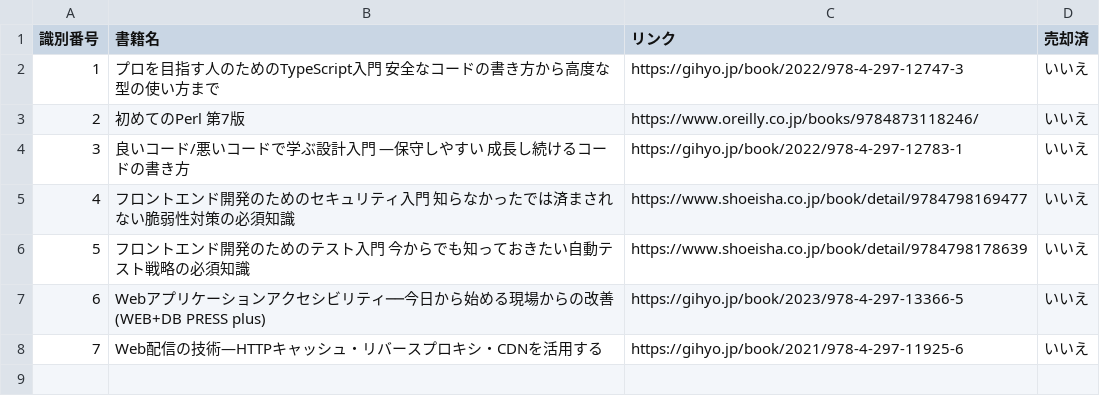
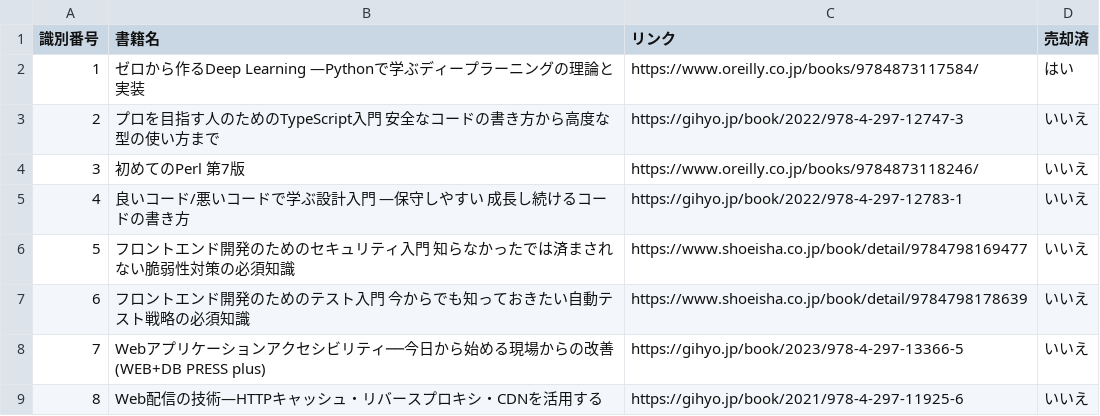
Before and after one commit to iamtakagi/books, a CSV file: data.csv, drawn as a sheet; addresses are those after the commit; the diff names each change by its address in the sheet, - before the commit and + after, or states it on an @@ line.

Commit message:
add: ゼロから作るDeep Learning ―Pythonで学ぶディープラーニングの理論と実装

```diff
--- a/data.csv
+++ b/data.csv
+row 2: 1 | ゼロから作るDeep Learning ―Pythonで学ぶディープラーニングの理論と実装 | https://www.oreilly.co.jp/books/9784873117584/ | はい
@@ column A (識別番号) renumbered from row 3 down @@
```
